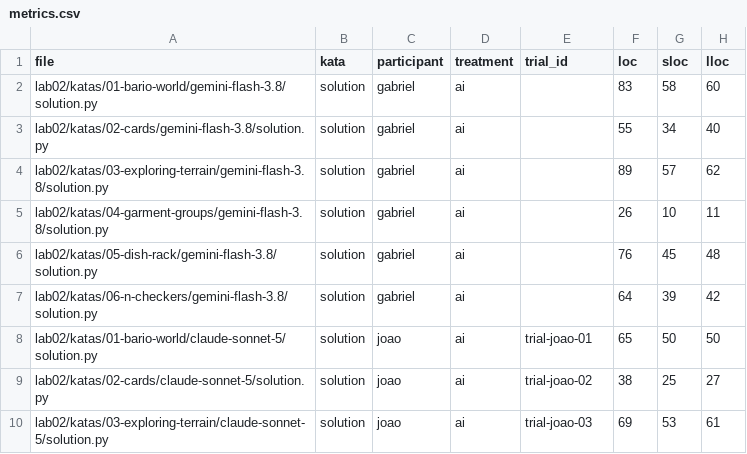
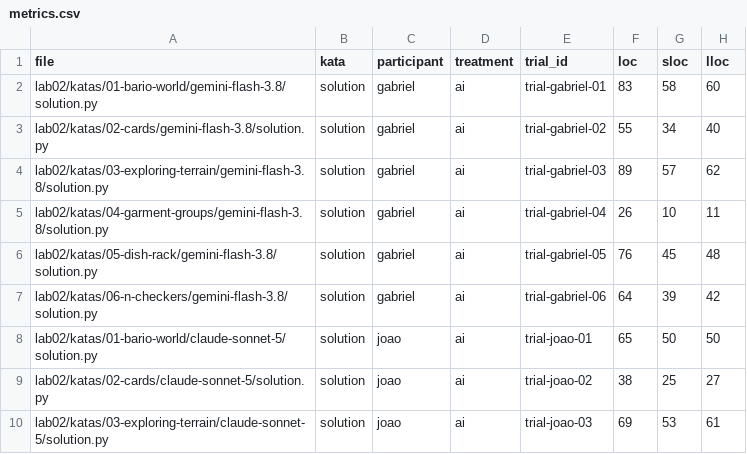
Before and after one commit to jaoppb/laboratorio-experimentacao-de-software, a CSV file: lab02/dados/metrics.csv, drawn as a sheet; only a part is shown; the diff names each change by its address in the sheet, - before the commit and + after, or states it on an @@ line.

Commit message:
#26 feat: implement interactive dashboard for lab02 katas experiment
- Fill missing trial_ids in metrics.csv for gabriel/ai trials
- Scaffold lab02/dashboard with React 18, Vite 6, TypeScript, Tailwind CSS, and Plotly
- Add analytical cards for RQ1 (time), RQ2 (defects/success rate), and RQ3 (structural metrics)
- Add multi-dimensional CrossFilterBar and single-trial Inspector with GitHub source links
- Add sortable raw data table with unified CSV export
- Update pages/index.html to activate Lab 02 card
- Update .github/workflows/deploy-pages.yml to build and publish lab02 dashboard

```diff
--- a/lab02/dados/metrics.csv
+++ b/lab02/dados/metrics.csv
-E2 (trial_id): (empty)
+E2 (trial_id): trial-gabriel-01
-E3 (trial_id): (empty)
+E3 (trial_id): trial-gabriel-02
-E4 (trial_id): (empty)
+E4 (trial_id): trial-gabriel-03
-E5 (trial_id): (empty)
+E5 (trial_id): trial-gabriel-04
-E6 (trial_id): (empty)
+E6 (trial_id): trial-gabriel-05
-E7 (trial_id): (empty)
+E7 (trial_id): trial-gabriel-06
```
Also changed, not shown: 33 other files.
